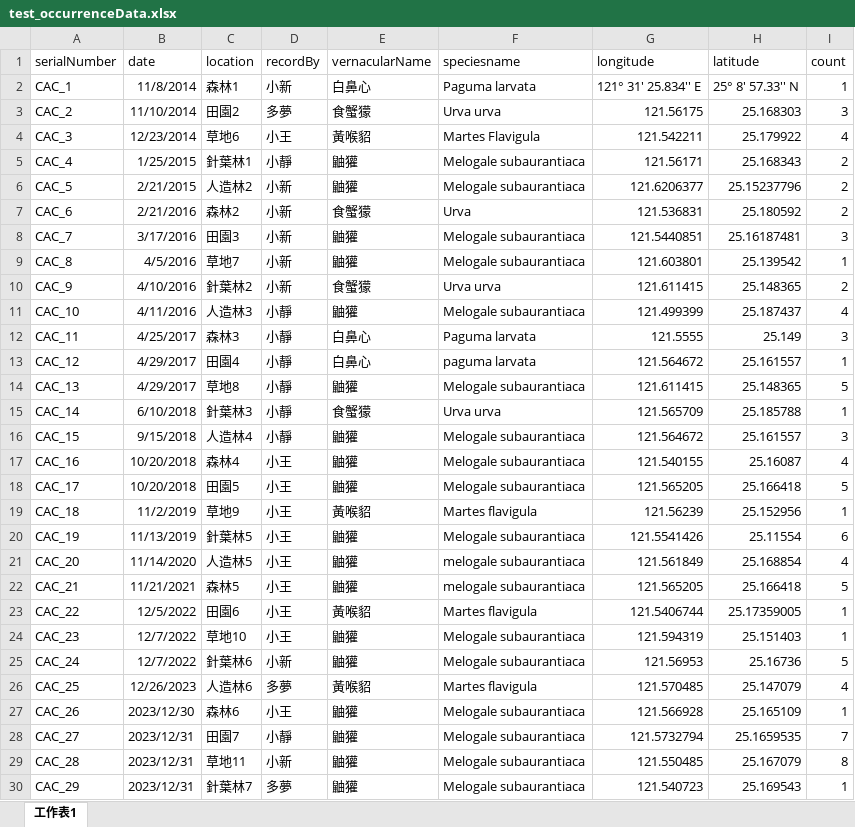
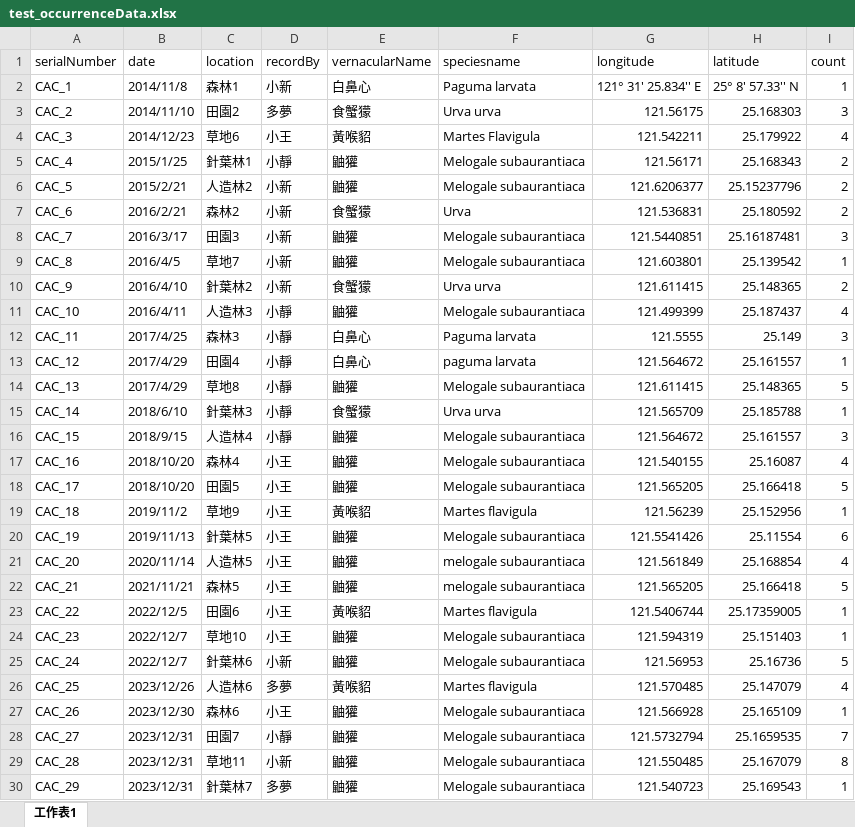
Before and after one commit to aomou/DwCleaner, an Excel workbook: data/test_occurrenceData.xlsx, sheet 工作表1, drawn as a sheet; only a part is shown; values as stored, in another font and other column widths than the file's, no borders; the diff names each change by its address in the sheet, - before the commit and + after, or states it on an @@ line.

Commit message:
修正excel檔案的日期格式 (#20)
- 修正excel檔案的日期格式 (eb1a8399e408f628530b3d94ee0f9955602665f4)


Co-authored-by: Hsi Chen <aomou@users.noreply.huggingface.co>

```diff
--- a/data/test_occurrenceData.xlsx (sheet 工作表1)
+++ b/data/test_occurrenceData.xlsx (sheet 工作表1)
-B2 (date): 11/8/2014
+B2 (date): 2014/11/8
-B3 (date): 11/10/2014
+B3 (date): 2014/11/10
-B4 (date): 12/23/2014
+B4 (date): 2014/12/23
-B5 (date): 1/25/2015
+B5 (date): 2015/1/25
-B6 (date): 2/21/2015
+B6 (date): 2015/2/21
-B7 (date): 2/21/2016
+B7 (date): 2016/2/21
-B8 (date): 3/17/2016
+B8 (date): 2016/3/17
-B9 (date): 4/5/2016
+B9 (date): 2016/4/5
-B10 (date): 4/10/2016
+B10 (date): 2016/4/10
-B11 (date): 4/11/2016
+B11 (date): 2016/4/11
-B12 (date): 4/25/2017
+B12 (date): 2017/4/25
-B13:B14 (date): 4/29/2017
+B13:B14 (date): 2017/4/29
-B15 (date): 6/10/2018
+B15 (date): 2018/6/10
-B16 (date): 9/15/2018
+B16 (date): 2018/9/15
-B17:B18 (date): 10/20/2018
+B17:B18 (date): 2018/10/20
-B19 (date): 11/2/2019
+B19 (date): 2019/11/2
-B20 (date): 11/13/2019
+B20 (date): 2019/11/13
-B21 (date): 11/14/2020
+B21 (date): 2020/11/14
-B22 (date): 11/21/2021
+B22 (date): 2021/11/21
-B23 (date): 12/5/2022
+B23 (date): 2022/12/5
-B24:B25 (date): 12/7/2022
+B24:B25 (date): 2022/12/7
-B26 (date): 12/26/2023
+B26 (date): 2023/12/26
```
